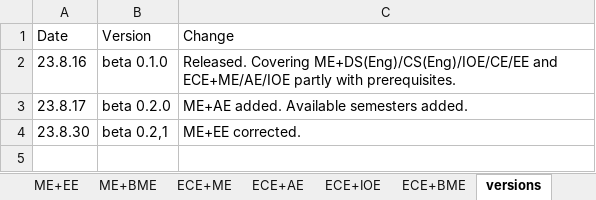
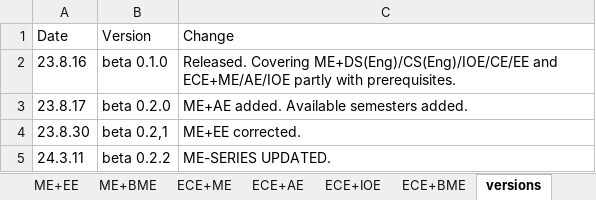
Before and after one commit to umji-wiki/DD-Wiki, an Excel workbook: .gitbook/assets/DDcredits beta.xlsx, sheet versions, drawn as a sheet; values as stored, in another font and other column widths than the file's, no borders; the diff names each change by its address in the sheet, - before the commit and + after, or states it on an @@ line.

```diff
--- a/.gitbook/assets/DDcredits beta.xlsx (sheet versions)
+++ b/.gitbook/assets/DDcredits beta.xlsx (sheet versions)
+row 5: 24.3.11 | beta 0.2.2 | ME-SERIES UPDATED.
```
Also changed, not shown: sheet ME+CS(Eng), sheet ME+BME, sheet ME+EE, sheet ME+CE, sheet ME+IOE, sheet ME+DS(Eng), 2 more sheets, 2 other files.
